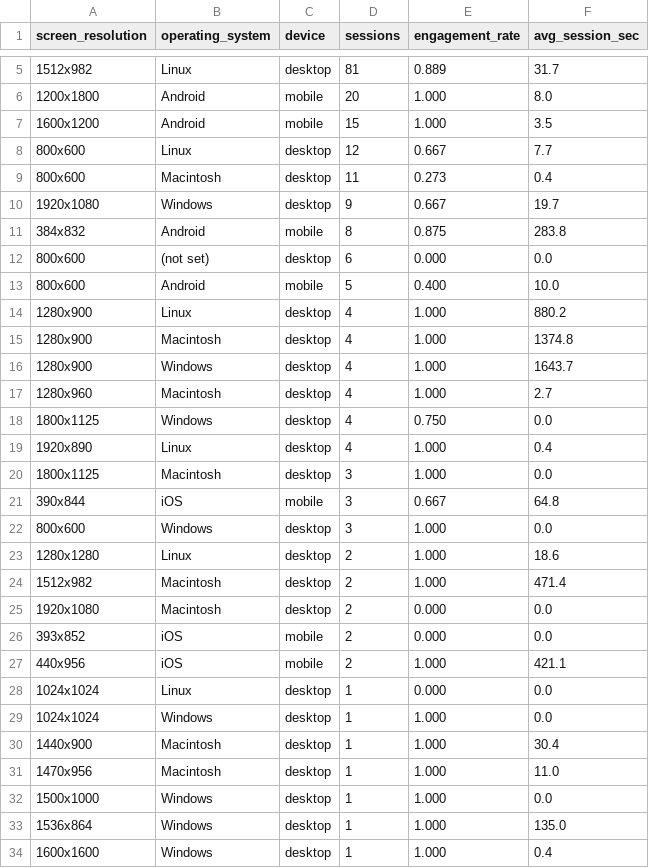
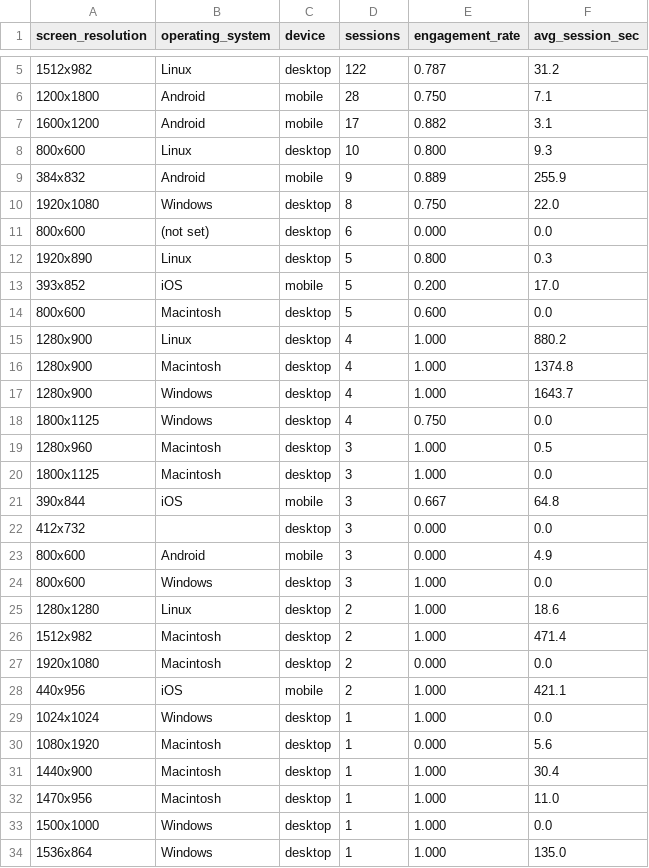
Before and after one commit to hwangtab/studio, a CSV file: docs/ga4-raw/bot-excluded.csv, drawn as a sheet; only a part is shown, gaps mark what is left out; the shorter side is filled out with more unchanged rows; the diff covers the shown part only.

```diff
--- a/docs/ga4-raw/bot-excluded.csv
+++ b/docs/ga4-raw/bot-excluded.csv
@@ -5,10 +5,11 @@ screen_resolution,operating_system,device,sessions,engagement_rate,avg_session_s
-"1512x982","Linux","desktop",81,0.889,31.7
-"1200x1800","Android","mobile",20,1.000,8.0
-"1600x1200","Android","mobile",15,1.000,3.5
-"800x600","Linux","desktop",12,0.667,7.7
-"800x600","Macintosh","desktop",11,0.273,0.4
-"1920x1080","Windows","desktop",9,0.667,19.7
-"384x832","Android","mobile",8,0.875,283.8
+"1512x982","Linux","desktop",122,0.787,31.2
+"1200x1800","Android","mobile",28,0.750,7.1
+"1600x1200","Android","mobile",17,0.882,3.1
+"800x600","Linux","desktop",10,0.800,9.3
+"384x832","Android","mobile",9,0.889,255.9
+"1920x1080","Windows","desktop",8,0.750,22.0
 "800x600","(not set)","desktop",6,0.000,0.0
-"800x600","Android","mobile",5,0.400,10.0
+"1920x890","Linux","desktop",5,0.800,0.3
+"393x852","iOS","mobile",5,0.200,17.0
+"800x600","Macintosh","desktop",5,0.600,0.0
 "1280x900","Linux","desktop",4,1.000,880.2
@@ -16,7 +17,8 @@ screen_resolution,operating_system,device,sessions,engagement_rate,avg_session_s
 "1280x900","Windows","desktop",4,1.000,1643.7
-"1280x960","Macintosh","desktop",4,1.000,2.7
 "1800x1125","Windows","desktop",4,0.750,0.0
-"1920x890","Linux","desktop",4,1.000,0.4
+"1280x960","Macintosh","desktop",3,1.000,0.5
 "1800x1125","Macintosh","desktop",3,1.000,0.0
 "390x844","iOS","mobile",3,0.667,64.8
+"412x732","","desktop",3,0.000,0.0
+"800x600","Android","mobile",3,0.000,4.9
 "800x600","Windows","desktop",3,1.000,0.0
@@ -25,6 +27,5 @@ screen_resolution,operating_system,device,sessions,engagement_rate,avg_session_s
 "1920x1080","Macintosh","desktop",2,0.000,0.0
-"393x852","iOS","mobile",2,0.000,0.0
 "440x956","iOS","mobile",2,1.000,421.1
-"1024x1024","Linux","desktop",1,0.000,0.0
 "1024x1024","Windows","desktop",1,1.000,0.0
+"1080x1920","Macintosh","desktop",1,0.000,5.6
 "1440x900","Macintosh","desktop",1,1.000,30.4
```
Also changed, not shown: 2 added rows, 1 removed row and 7 edited cells elsewhere in this file, docs/ga4-raw/device.csv, docs/ga4-raw/events.csv, 3 other files.
